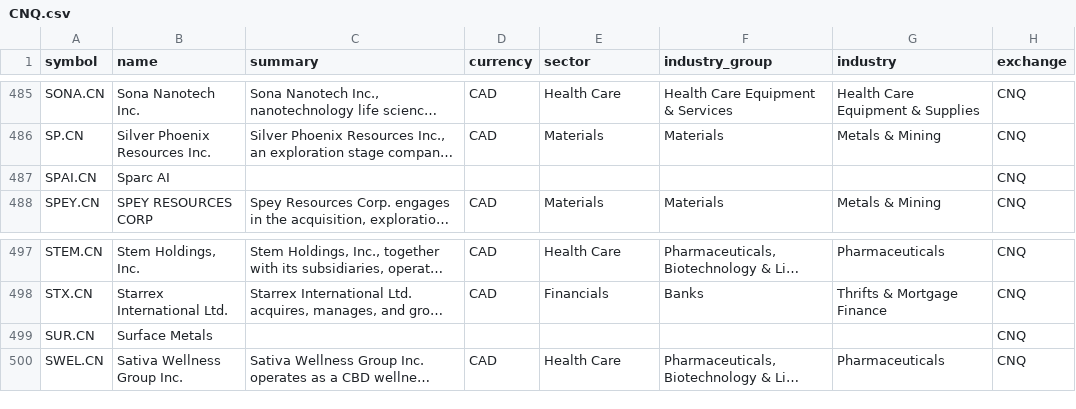
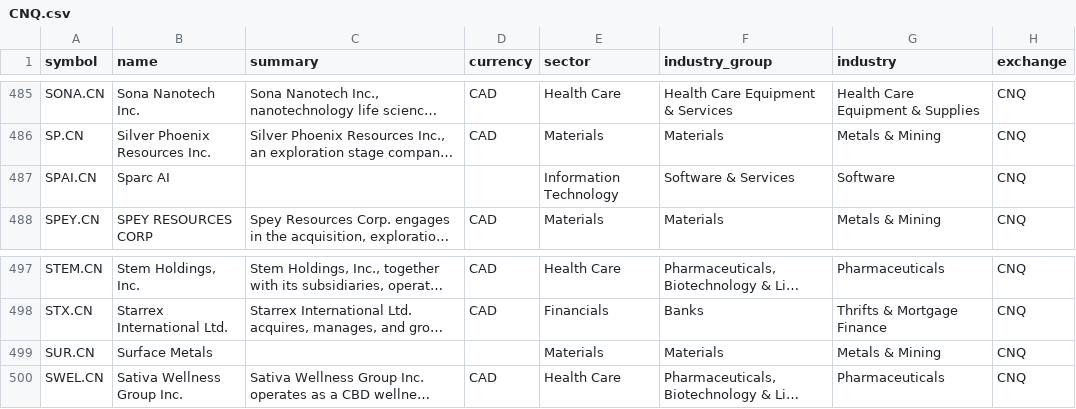
Before and after one commit to JerBouma/FinanceDatabase, a CSV file: database/equities/CNQ.csv, drawn as a sheet; only a part is shown, gaps mark what is left out; long unchanged cells end in …; the diff names each change by its address in the sheet, - before the commit and + after, or states it on an @@ line.

```diff
--- a/database/equities/CNQ.csv
+++ b/database/equities/CNQ.csv
-E487 (sector): (empty)
+E487 (sector): Information Technology
-F487 (industry_group): (empty)
+F487 (industry_group): Software & Services
-G487 (industry): (empty)
+G487 (industry): Software
-E499 (sector): (empty)
+E499 (sector): Materials
-F499 (industry_group): (empty)
+F499 (industry_group): Materials
-G499 (industry): (empty)
+G499 (industry): Metals & Mining
```
Also changed, not shown: database/equities/EBS.csv, database/equities/HAM.csv, 19 other files.
